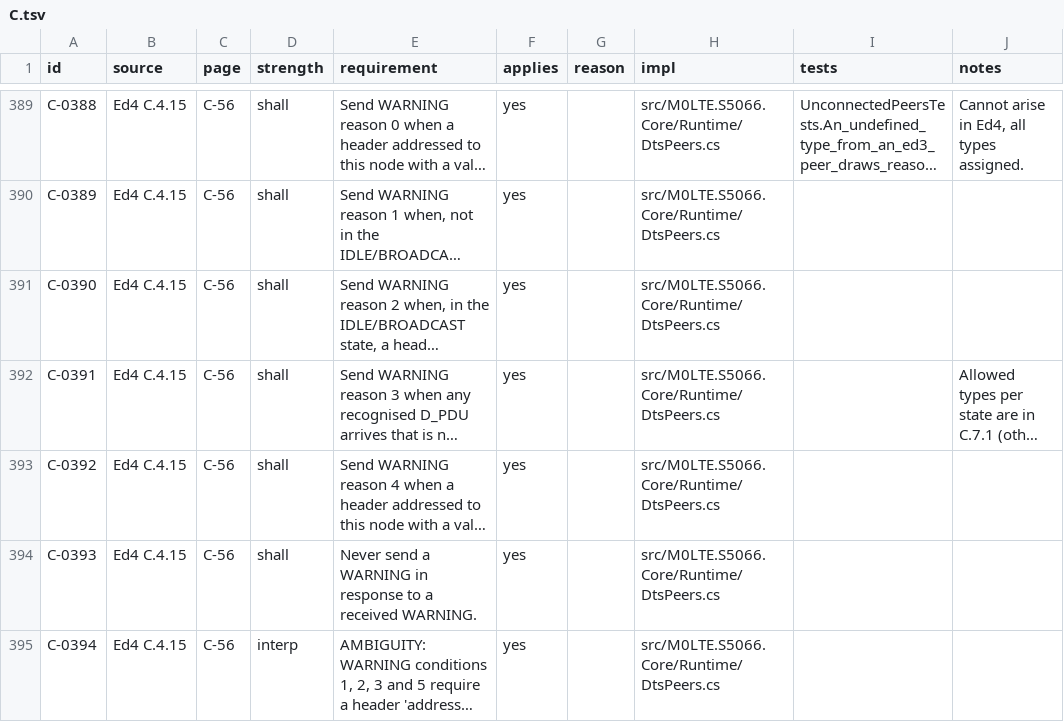
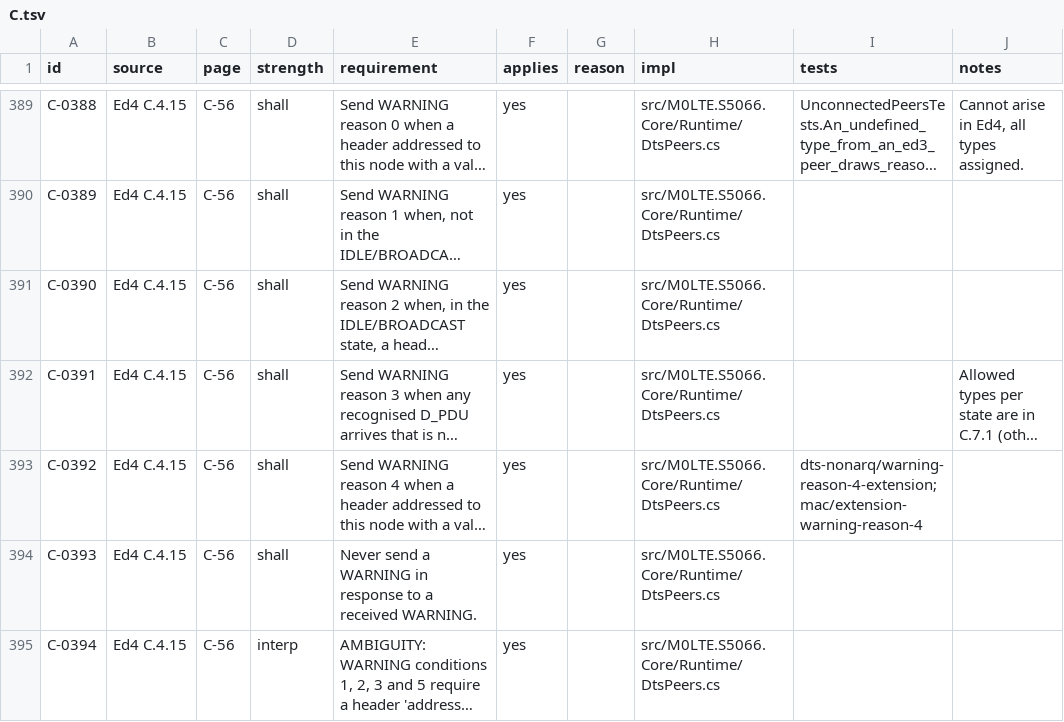
Before and after one commit to M0LTE/s5066-conformance, a TSV file: matrix/C.tsv, drawn as a sheet; only a part is shown, gaps mark what is left out; long unchanged cells end in …; the diff covers the shown part only; the diff names each change by its address in the sheet, - before the commit and + after, or states it on an @@ line.

```diff
--- a/matrix/C.tsv
+++ b/matrix/C.tsv
-I393 (tests): (empty)
+I393 (tests): dts-nonarq/warning-reason-4-extension; mac/extension-warning-reason-4
```
Also changed, not shown: 4 edited cells elsewhere in this file, 8 other files.
